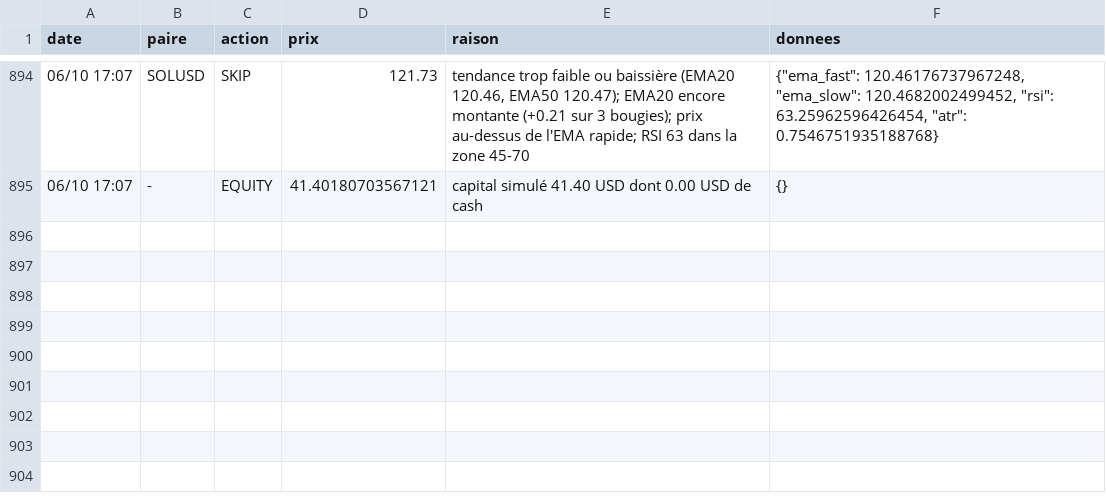
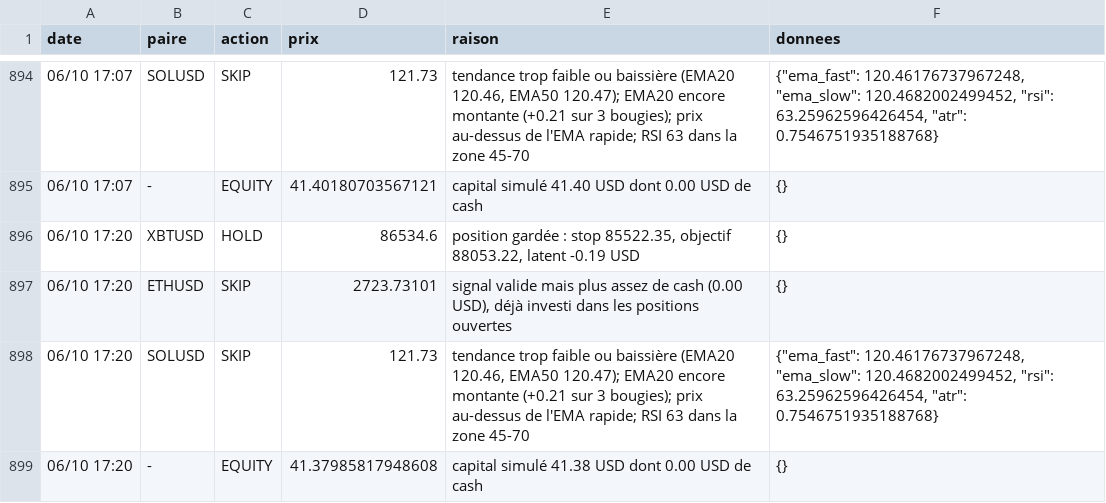
Before and after one commit to nftmooods/Public_App, a CSV file: KrakenPaperBot/data/decisions-agressif.csv, drawn as a sheet; only a part is shown, gaps mark what is left out; the diff names each change by its address in the sheet, - before the commit and + after, or states it on an @@ line.

```diff
--- a/KrakenPaperBot/data/decisions-agressif.csv
+++ b/KrakenPaperBot/data/decisions-agressif.csv
+row 896: 06/10 17:20 | XBTUSD | HOLD | 86534.6 | position gardée : stop 85522.35, objectif 88053.22, latent -0.19 USD | {}
+row 897: 06/10 17:20 | ETHUSD | SKIP | 2723.73101 | signal valide mais plus assez de cash (0.00 USD), déjà investi dans les positions ouvertes | {}
+row 898: 06/10 17:20 | SOLUSD | SKIP | 121.73 | tendance trop faible ou baissière (EMA20 120.46, EMA50 120.47); EMA20 encore montante (+0.21 sur 3 bougies); prix au-dessus de l'EMA rapide; RSI 63 dans la zone 45-70 | {"ema_fast": 120.46176737967248, "ema_slow": 120.4682002499452, "rsi": 63.25962596426454, "atr": 0.7546751935188768}
+row 899: 06/10 17:20 | - | EQUITY | 41.37985817948608 | capital simulé 41.38 USD dont 0.00 USD de cash | {}
```
Also changed, not shown: KrakenPaperBot/data/decisions-accumulation.csv, KrakenPaperBot/data/decisions-memecoin.csv, 6 other files.
